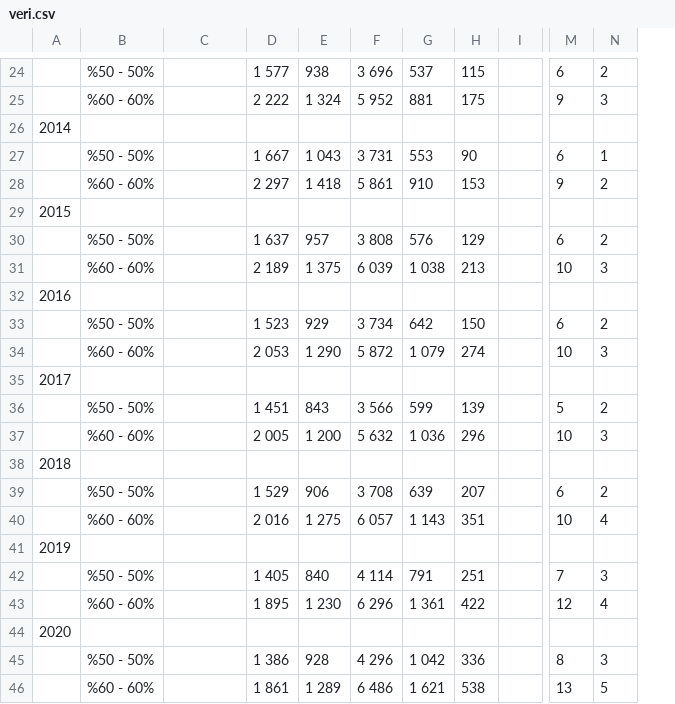
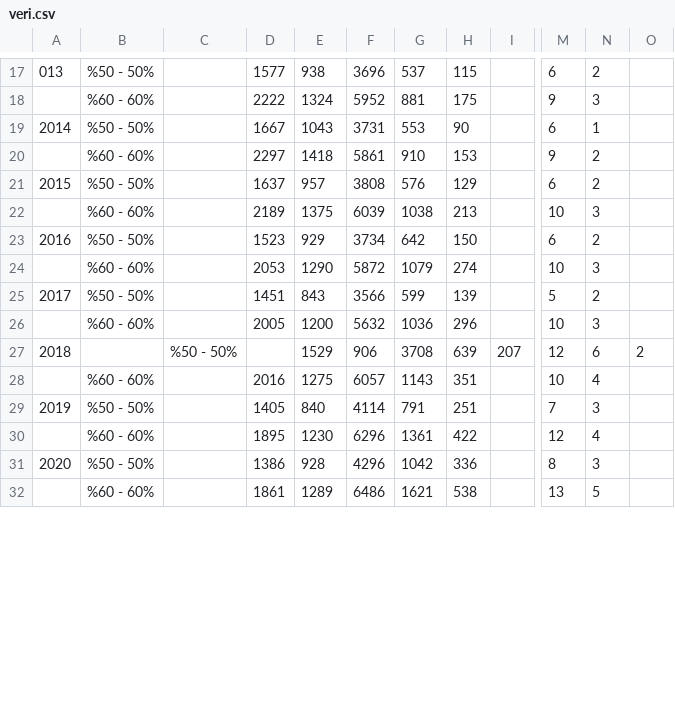
Before and after one commit to muhammedddas/final, a CSV file: data/veri.csv, drawn as a sheet; only a part is shown, gaps mark what is left out; removed rows and columns are numbered as before the commit, all else as after; rows hold the shown columns only; the diff covers the shown part only; the diff names each change by its address in the sheet, - before the commit and + after, or states it on an @@ line.

```diff
--- a/data/veri.csv
+++ b/data/veri.csv
-column D, rows 24-25: 1 577 | 2 222; rows 27-28: 1 667 | 2 297; rows 30-31: 1 637 | 2 189; rows 33-34: 1 523 | 2 053; rows 36-37: 1 451 | 2 005; row 40: 2 016; rows 42-43: 1 405 | 1 895; rows 45-46: 1 386 | 1 861
+column D, rows 17-26: 1577 | 2222 | 1667 | 2297 | 1637 | 2189 | 1523 | 2053 | 1451 | 2005; rows 28-32: 2016 | 1405 | 1895 | 1386 | 1861
-column F, rows 24-25: 3 696 | 5 952; rows 27-28: 3 731 | 5 861; rows 30-31: 3 808 | 6 039; rows 33-34: 3 734 | 5 872; rows 36-37: 3 566 | 5 632; row 40: 6 057; rows 42-43: 4 114 | 6 296; rows 45-46: 4 296 | 6 486
+column F, rows 17-26: 3696 | 5952 | 3731 | 5861 | 3808 | 6039 | 3734 | 5872 | 3566 | 5632; rows 28-32: 6057 | 4114 | 6296 | 4296 | 6486
+column O, empty
-A17: (empty)
+A17: 013
-E18: 1 324
+E18: 1324
-row 26: 2014
-A19: (empty)
+A19: 2014
-E19: 1 043
+E19: 1043
-E20: 1 418
+E20: 1418
-row 29: 2015
-A21: (empty)
+A21: 2015
-E22: 1 375
+E22: 1375
-G22: 1 038
+G22: 1038
-row 32: 2016
-A23: (empty)
+A23: 2016
-E24: 1 290
+E24: 1290
-G24: 1 079
+G24: 1079
-row 35: 2017
-A25: (empty)
+A25: 2017
-E26: 1 200
+E26: 1200
-G26: 1 036
+G26: 1036
-row 38: 2018
-row 39:  | %50 - 50% |  | 1 529 | 906 | 3 708 | 639 | 207 |  | 6 | 2
+row 27: 2018 |  | %50 - 50% |  | 1529 | 906 | 3708 | 639 | 207 | 12 | 6 | 2
-E28: 1 275
+E28: 1275
-G28: 1 143
+G28: 1143
-row 41: 2019
-A29: (empty)
+A29: 2019
-E30: 1 230
+E30: 1230
-G30: 1 361
+G30: 1361
-row 44: 2020
-A31: (empty)
+A31: 2020
-G31: 1 042
+G31: 1042
-E32: 1 289
+E32: 1289
-G32: 1 621
+G32: 1621
```
Also changed, not shown: 2 added rows, 8 removed rows and 24 edited cells elsewhere in this file.
